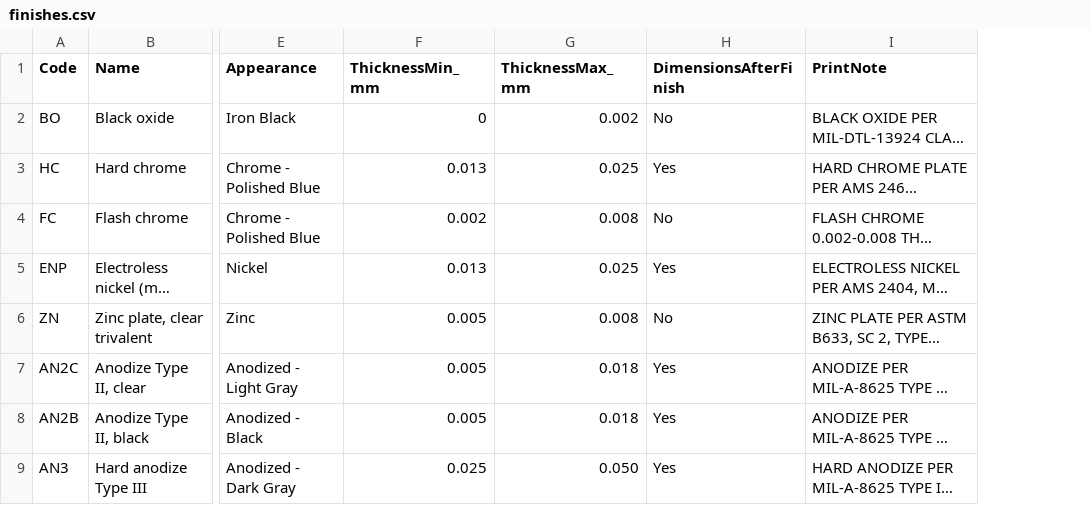
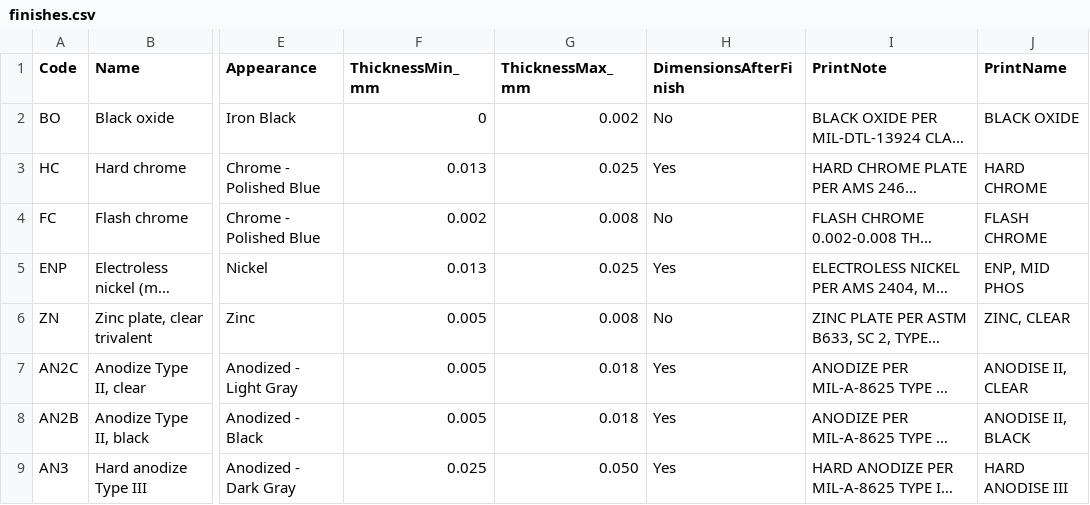
Before and after one commit to UWinAidan/Inventor_Addin, a CSV file: libraries/finishes.csv, drawn as a sheet; only a part is shown, gaps mark what is left out; long unchanged cells end in …; the diff names each change by its address in the sheet, - before the commit and + after, or states it on an @@ line.

```diff
--- a/libraries/finishes.csv
+++ b/libraries/finishes.csv
+column J (PrintName), rows 2-9: BLACK OXIDE | HARD CHROME | FLASH CHROME | ENP, MID PHOS | ZINC, CLEAR | ANODISE II, CLEAR | ANODISE II, BLACK | HARD ANODISE III
```
Also changed, not shown: 20 other files.
